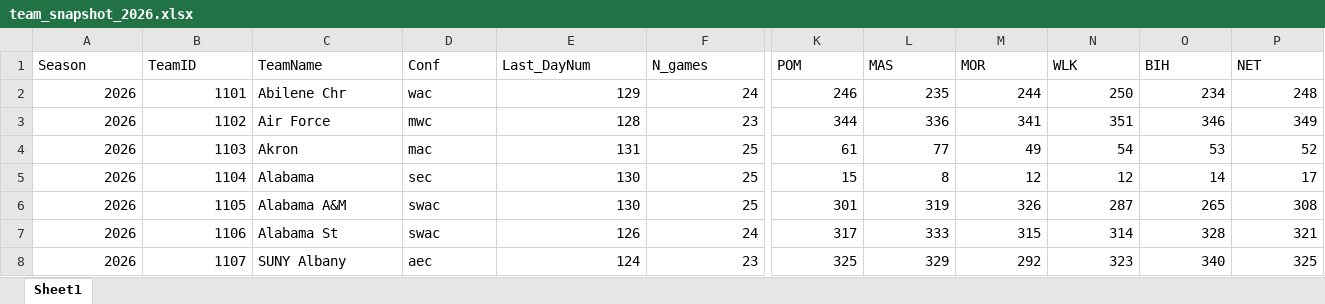
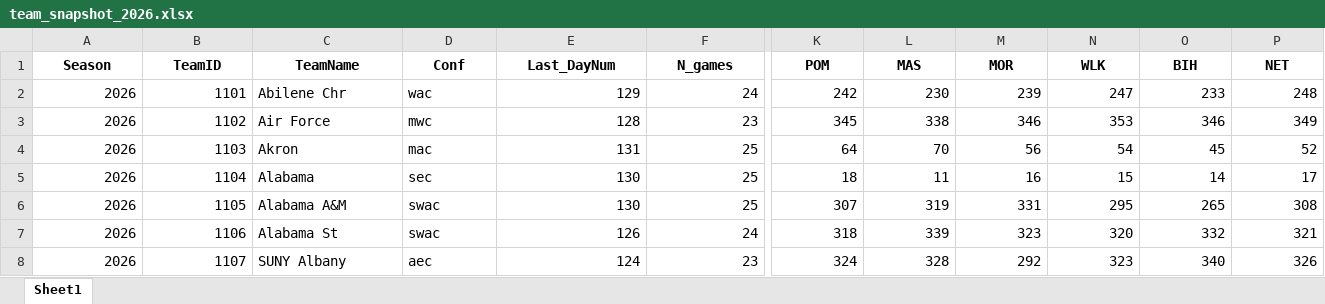
Before and after one commit to egomaniacsfantasy/EgomaniacsBracket, an Excel workbook: team_snapshot_2026.xlsx, sheet Sheet1, drawn as a sheet; only a part is shown, gaps mark what is left out; values as stored, in another font and other column widths than the file's, no borders; the diff covers the shown part only; the diff names each change by its address in the sheet, - before the commit and + after, or states it on an @@ line.

Commit message:
Update team snapshot (2026-03-16)

```diff
--- a/team_snapshot_2026.xlsx (sheet Sheet1)
+++ b/team_snapshot_2026.xlsx (sheet Sheet1)
@@ A1:P1 bold: off → on, alignment: left → center @@
-K2 (POM): 246
+K2 (POM): 242
-L2 (MAS): 235
+L2 (MAS): 230
-M2 (MOR): 244
+M2 (MOR): 239
-N2 (WLK): 250
+N2 (WLK): 247
-O2 (BIH): 234
+O2 (BIH): 233
-K3 (POM): 344
+K3 (POM): 345
-L3 (MAS): 336
+L3 (MAS): 338
-M3 (MOR): 341
+M3 (MOR): 346
-N3 (WLK): 351
+N3 (WLK): 353
-K4 (POM): 61
+K4 (POM): 64
-L4 (MAS): 77
+L4 (MAS): 70
-M4 (MOR): 49
+M4 (MOR): 56
-O4 (BIH): 53
+O4 (BIH): 45
-K5 (POM): 15
+K5 (POM): 18
-L5 (MAS): 8
+L5 (MAS): 11
-M5 (MOR): 12
+M5 (MOR): 16
-N5 (WLK): 12
+N5 (WLK): 15
-K6 (POM): 301
+K6 (POM): 307
-M6 (MOR): 326
+M6 (MOR): 331
-N6 (WLK): 287
+N6 (WLK): 295
-K7 (POM): 317
+K7 (POM): 318
-L7 (MAS): 333
+L7 (MAS): 339
-M7 (MOR): 315
+M7 (MOR): 323
-N7 (WLK): 314
+N7 (WLK): 320
-O7 (BIH): 328
+O7 (BIH): 332
-K8 (POM): 325
+K8 (POM): 324
-L8 (MAS): 329
+L8 (MAS): 328
-P8 (NET): 325
+P8 (NET): 326
```
Also changed, not shown: 1554 edited cells and cell formats elsewhere in this sheet, 1 other file.
